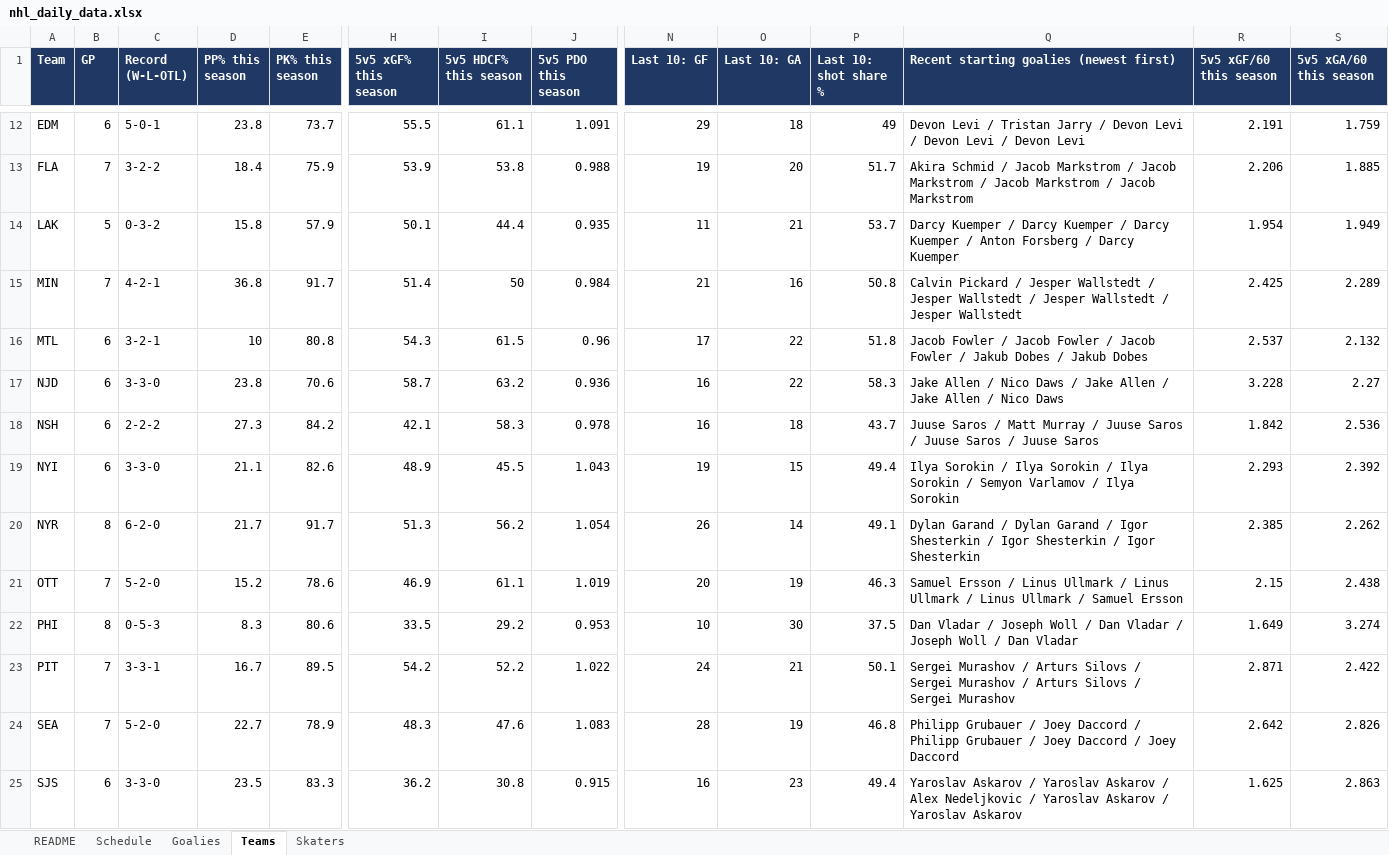
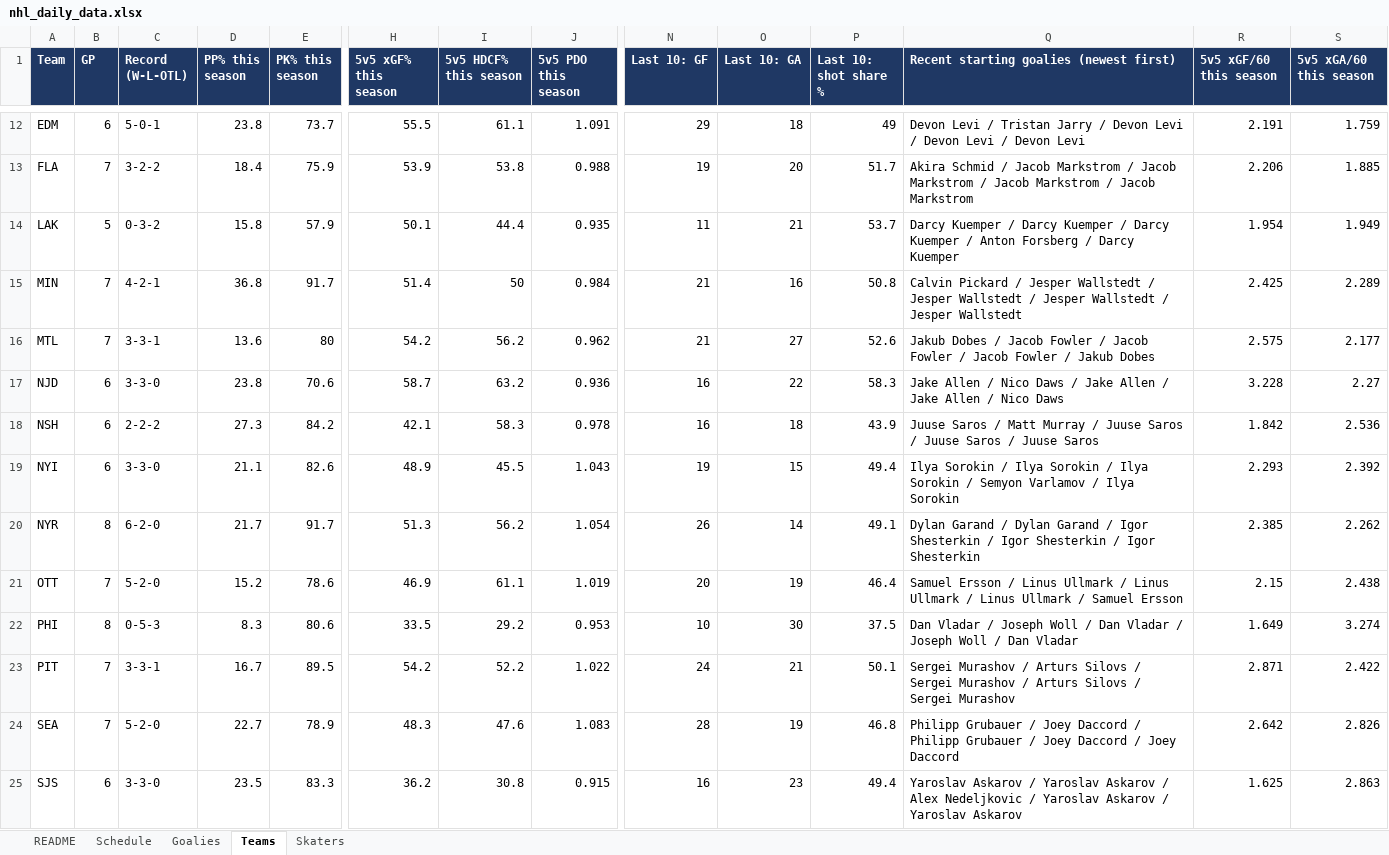
Before and after one commit to vimmer77/nhl-data, an Excel workbook: output/nhl_daily_data.xlsx, sheet Teams, drawn as a sheet; only a part is shown, gaps mark what is left out; values as stored, in another font and other column widths than the file's, no borders; the diff covers the shown part only; the diff names each change by its address in the sheet, - before the commit and + after, or states it on an @@ line.

```diff
--- a/output/nhl_daily_data.xlsx (sheet Teams)
+++ b/output/nhl_daily_data.xlsx (sheet Teams)
-B16 (GP): 6
+B16 (GP): 7
-C16 (Record (W-L-OTL)): 3-2-1
+C16 (Record (W-L-OTL)): 3-3-1
-D16 (PP% this season): 10
+D16 (PP% this season): 13.6
-E16 (PK% this season): 80.8
+E16 (PK% this season): 80
-H16 (5v5 xGF% this season): 54.3
+H16 (5v5 xGF% this season): 54.2
-I16 (5v5 HDCF% this season): 61.5
+I16 (5v5 HDCF% this season): 56.2
-J16 (5v5 PDO this season): 0.96
+J16 (5v5 PDO this season): 0.962
-N16 (Last 10: GF): 17
+N16 (Last 10: GF): 21
-O16 (Last 10: GA): 22
+O16 (Last 10: GA): 27
-P16 (Last 10: shot share %): 51.8
+P16 (Last 10: shot share %): 52.6
-Q16: Jacob Fowler / Jacob Fowler / Jacob Fowler / Jakub Dobes / Jakub…
+Q16: Jakub Dobes / Jacob Fowler / Jacob Fowler / Jacob Fowler / Jakub…
-R16 (5v5 xGF/60 this season): 2.537
+R16 (5v5 xGF/60 this season): 2.575
-S16 (5v5 xGA/60 this season): 2.132
+S16 (5v5 xGA/60 this season): 2.177
-P18 (Last 10: shot share %): 43.7
+P18 (Last 10: shot share %): 43.9
-P21 (Last 10: shot share %): 46.3
+P21 (Last 10: shot share %): 46.4
```
Also changed, not shown: 40 edited cells elsewhere in this sheet, sheet Skaters, sheet Schedule, sheet Goalies, sheet README, 11 other files.
